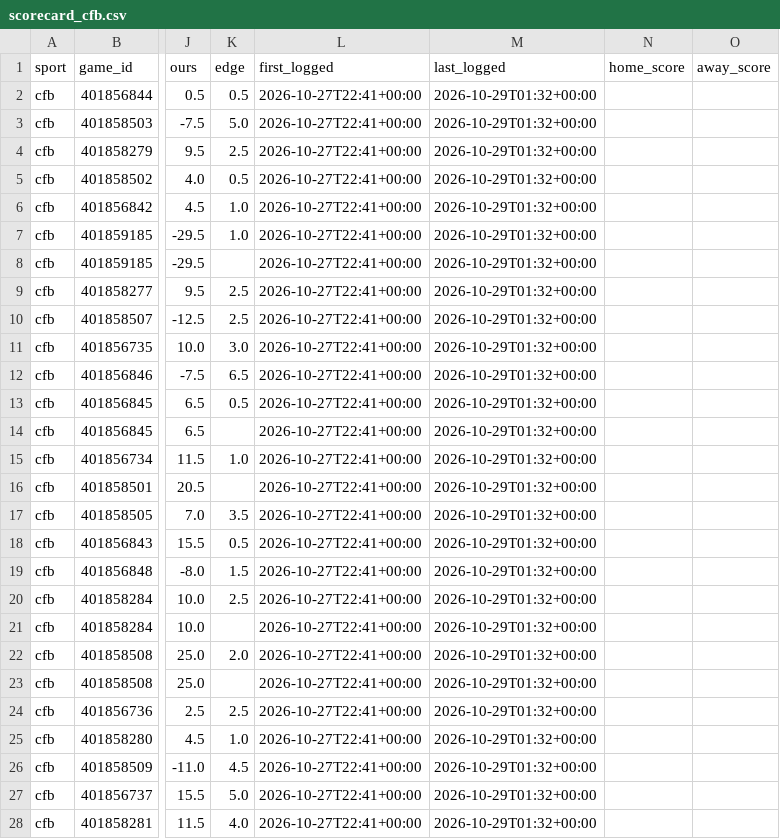
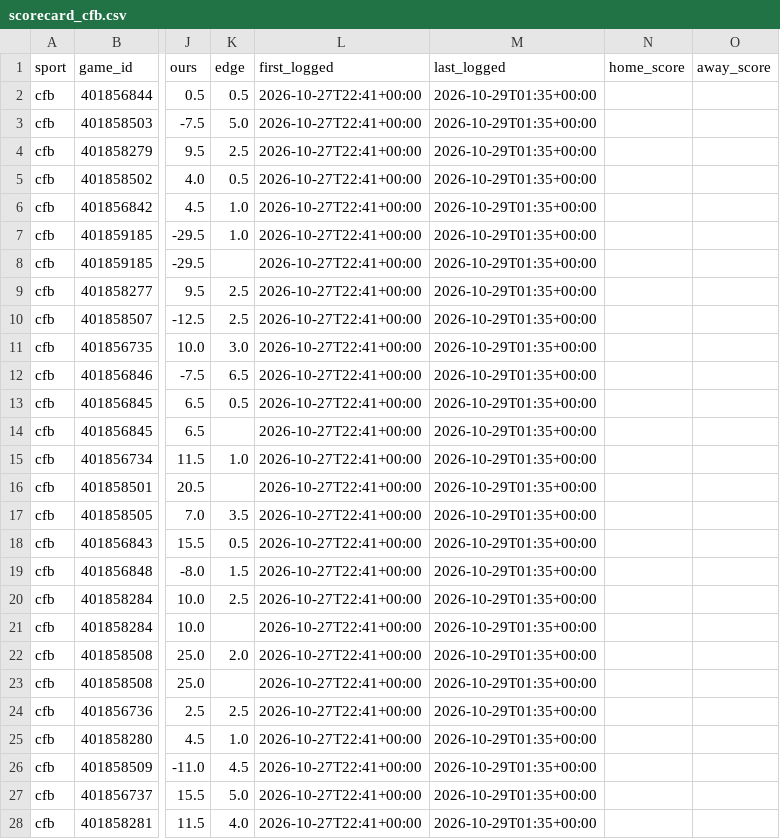
Before and after one commit to dylankelly0233-hoops/alphapoint-dashboards, a CSV file: scorecard_cfb.csv, drawn as a sheet; only a part is shown, gaps mark what is left out; the diff covers the shown part only; the diff names each change by its address in the sheet, - before the commit and + after, or states it on an @@ line.

```diff
--- a/scorecard_cfb.csv
+++ b/scorecard_cfb.csv
-M2:M28 (last_logged): 2026-10-29T01:32+00:00
+M2:M28 (last_logged): 2026-10-29T01:35+00:00
```
Also changed, not shown: 5 edited cells elsewhere in this file, scorecard_nfl.csv.
